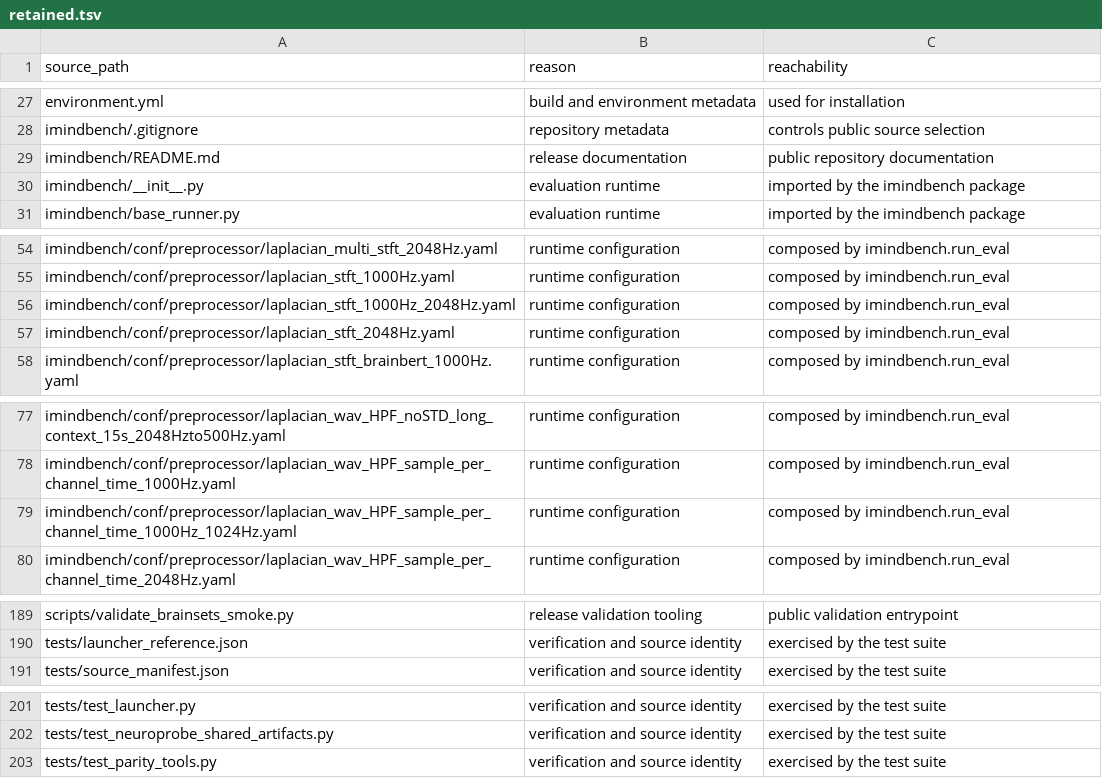
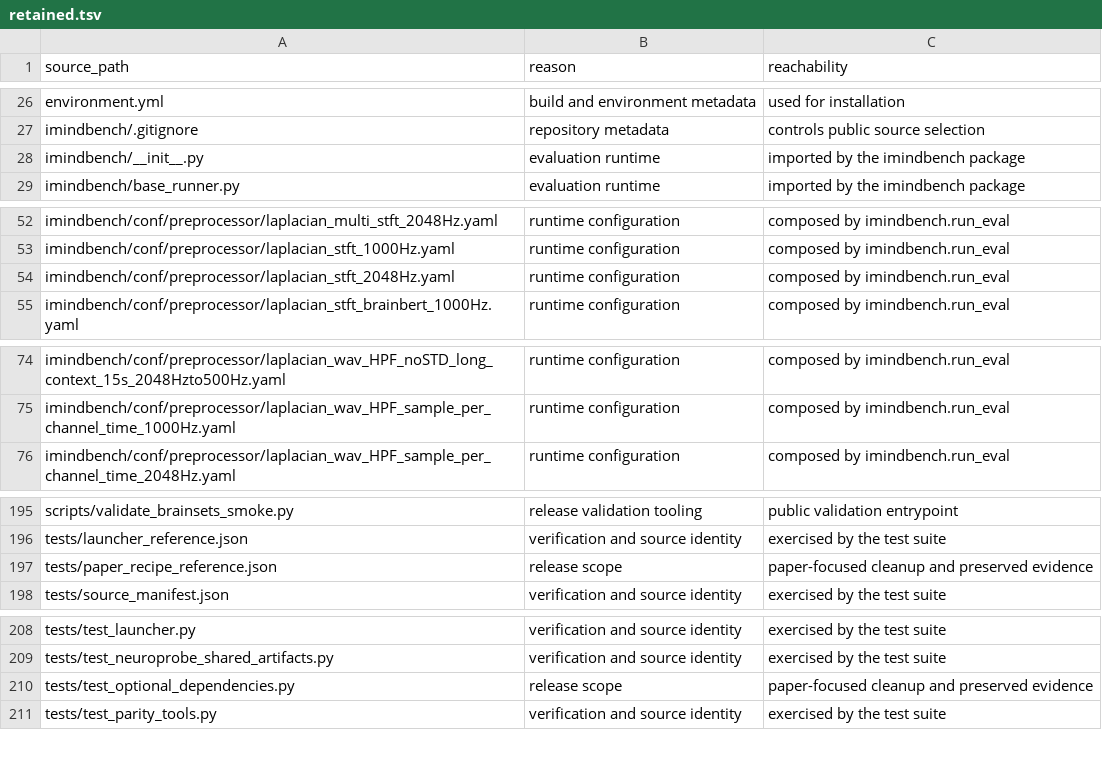
Before and after one commit to imindbench/iMINDBench, a TSV file: provenance/surface/retained.tsv, drawn as a sheet; only a part is shown, gaps mark what is left out; removed rows and columns are numbered as before the commit, all else as after; the diff covers the shown part only; the diff names each change by its address in the sheet, - before the commit and + after, or states it on an @@ line.

Commit message:
Focus release on paper workflows and optional model dependencies

```diff
--- a/provenance/surface/retained.tsv
+++ b/provenance/surface/retained.tsv
-row 29: imindbench/README.md | release documentation | public repository documentation
-row 56: imindbench/conf/preprocessor/laplacian_stft_1000Hz_2048Hz.yaml | runtime configuration | composed by imindbench.run_eval
-row 79: imindbench/conf/preprocessor/laplacian_wav_HPF_sample_per_channel_time_1000Hz_1024Hz.yaml | runtime configuration | composed by imindbench.run_eval
+row 197: tests/paper_recipe_reference.json | release scope | paper-focused cleanup and preserved evidence
+row 210: tests/test_optional_dependencies.py | release scope | paper-focused cleanup and preserved evidence
```
Also changed, not shown: 11 added rows and 2 removed rows elsewhere in this file, provenance/surface/removed.tsv, 39 other files.
